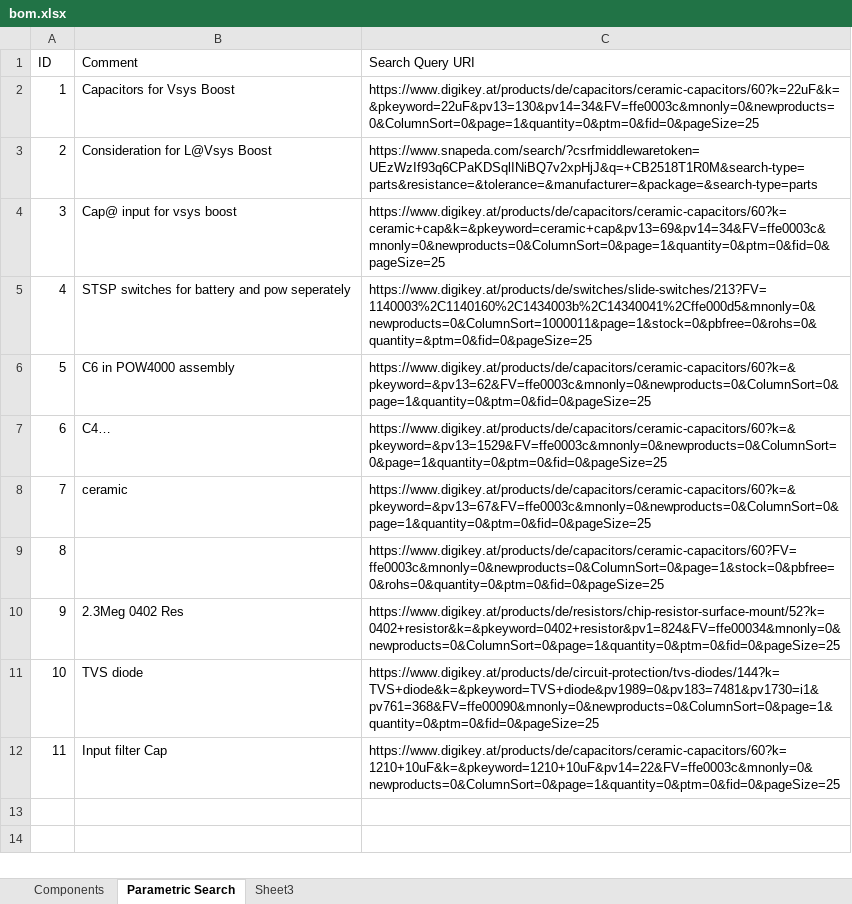
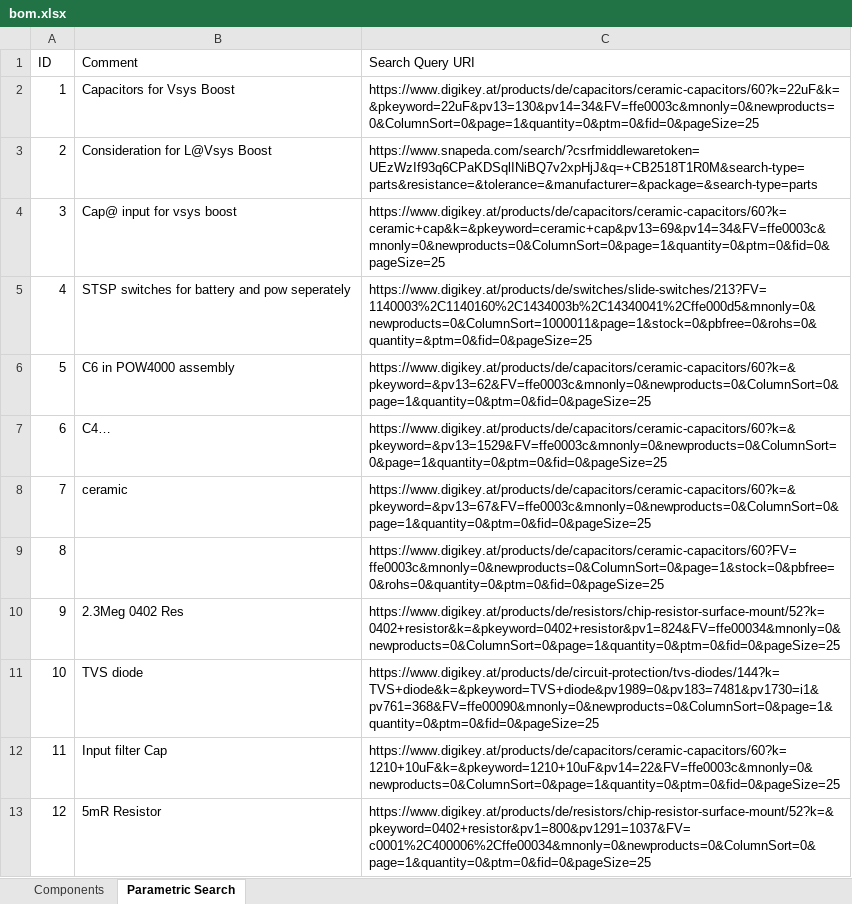
Before and after one commit to ctretter/CarreraAI, an Excel workbook: Hardware/baseboard/order/bom.xlsx, sheet Parametric Search, drawn as a sheet; values as stored, in another font and other column widths than the file's, no borders; the diff names each change by its address in the sheet, - before the commit and + after, or states it on an @@ line.

```diff
--- a/Hardware/baseboard/order/bom.xlsx (sheet Parametric Search)
+++ b/Hardware/baseboard/order/bom.xlsx (sheet Parametric Search)
-sheet tab: Sheet3
+row 13: 12 | 5mR Resistor | https://www.digikey.at/products/de/resistors/chip-resistor-surface-mount/52?k=&pkeyword=0402+resistor&pv1=800&pv1291=1037&FV=c0001%2C400006%2Cffe00034&mnonly=0&newproducts=0&ColumnSort=0&page=1&quantity=0&ptm=0&fid=0&pageSize=25
```
Also changed, not shown: sheet Components.
